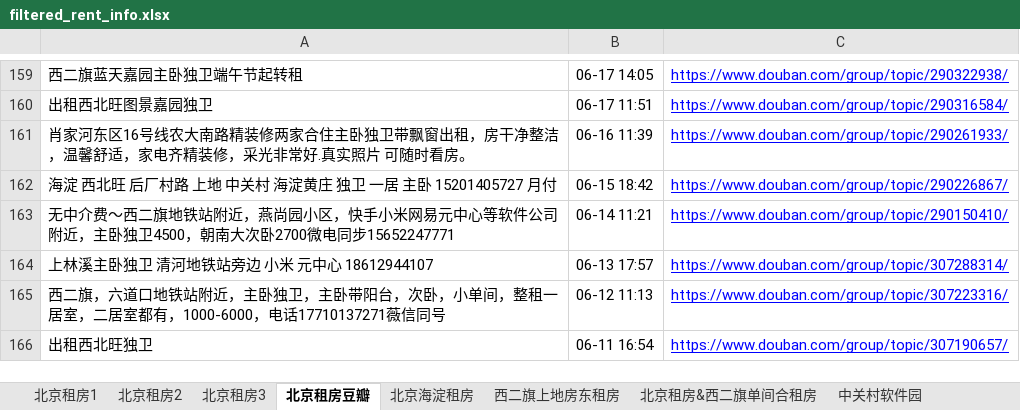
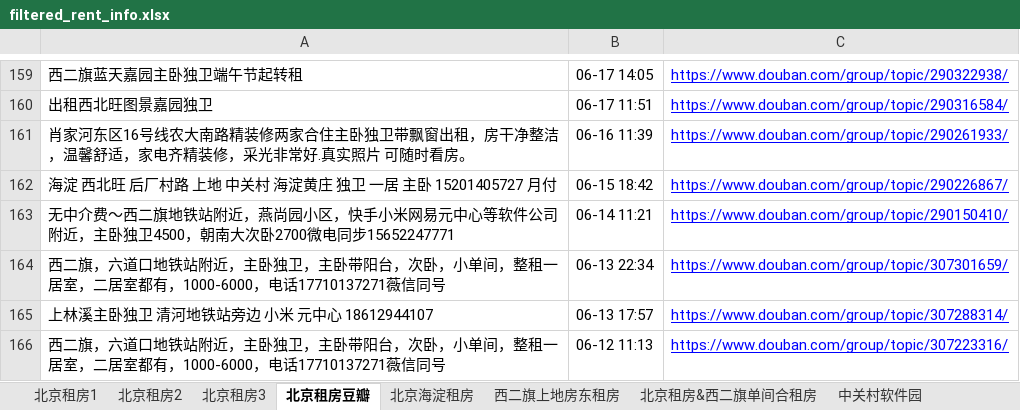
Before and after one commit to RyanShi0118/rent-info-crawler, an Excel workbook: filtered_rent_info.xlsx, sheet 北京租房豆瓣, drawn as a sheet; only a part is shown, gaps mark what is left out; the shorter side is filled out with more unchanged rows; values as stored, in another font and other column widths than the file's, no borders; the diff names each change by its address in the sheet, - before the commit and + after, or states it on an @@ line.

```diff
--- a/filtered_rent_info.xlsx (sheet 北京租房豆瓣)
+++ b/filtered_rent_info.xlsx (sheet 北京租房豆瓣)
+row 164: 西二旗，六道口地铁站附近，主卧独卫，主卧带阳台，次卧，小单间，整租一居室，二居室都有，1000-6000，电话17710137271薇信同号 | 06-13 22:34 | https://www.douban.com/group/topic/307301659/
```
Also changed, not shown: sheet 北京租房1, 1 other file.
